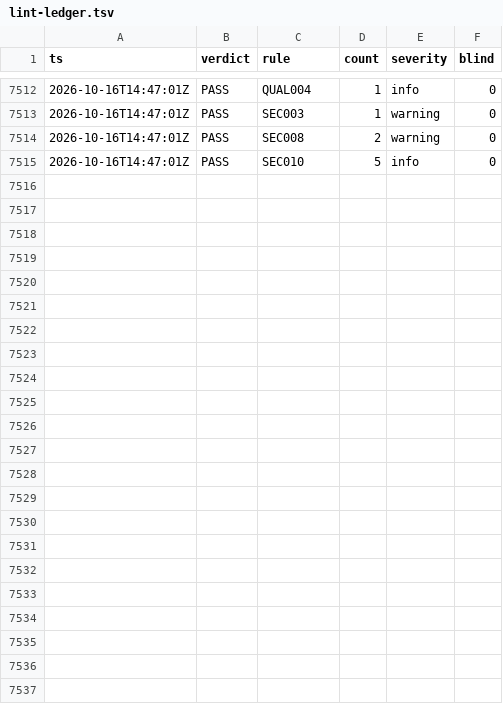
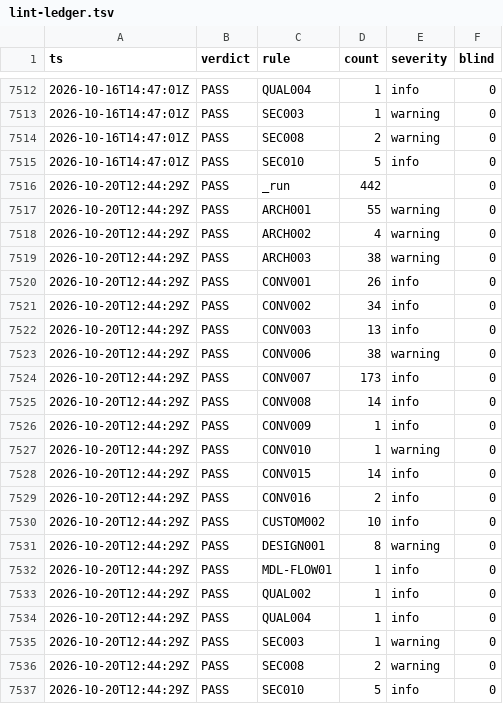
Before and after one commit to ako/erpv1, a TSV file: .claude/loop/lint-ledger.tsv, drawn as a sheet; only a part is shown, gaps mark what is left out; the diff names each change by its address in the sheet, - before the commit and + after, or states it on an @@ line.

```diff
--- a/.claude/loop/lint-ledger.tsv
+++ b/.claude/loop/lint-ledger.tsv
+row 7516: 2026-10-20T12:44:29Z | PASS | _run | 442 |  | 0
+row 7517: 2026-10-20T12:44:29Z | PASS | ARCH001 | 55 | warning | 0
+row 7518: 2026-10-20T12:44:29Z | PASS | ARCH002 | 4 | warning | 0
+row 7519: 2026-10-20T12:44:29Z | PASS | ARCH003 | 38 | warning | 0
+row 7520: 2026-10-20T12:44:29Z | PASS | CONV001 | 26 | info | 0
+row 7521: 2026-10-20T12:44:29Z | PASS | CONV002 | 34 | info | 0
+row 7522: 2026-10-20T12:44:29Z | PASS | CONV003 | 13 | info | 0
+row 7523: 2026-10-20T12:44:29Z | PASS | CONV006 | 38 | warning | 0
+row 7524: 2026-10-20T12:44:29Z | PASS | CONV007 | 173 | info | 0
+row 7525: 2026-10-20T12:44:29Z | PASS | CONV008 | 14 | info | 0
+row 7526: 2026-10-20T12:44:29Z | PASS | CONV009 | 1 | info | 0
+row 7527: 2026-10-20T12:44:29Z | PASS | CONV010 | 1 | warning | 0
+row 7528: 2026-10-20T12:44:29Z | PASS | CONV015 | 14 | info | 0
+row 7529: 2026-10-20T12:44:29Z | PASS | CONV016 | 2 | info | 0
+row 7530: 2026-10-20T12:44:29Z | PASS | CUSTOM002 | 10 | info | 0
+row 7531: 2026-10-20T12:44:29Z | PASS | DESIGN001 | 8 | warning | 0
+row 7532: 2026-10-20T12:44:29Z | PASS | MDL-FLOW01 | 1 | info | 0
+row 7533: 2026-10-20T12:44:29Z | PASS | QUAL002 | 1 | info | 0
+row 7534: 2026-10-20T12:44:29Z | PASS | QUAL004 | 1 | info | 0
+row 7535: 2026-10-20T12:44:29Z | PASS | SEC003 | 1 | warning | 0
+row 7536: 2026-10-20T12:44:29Z | PASS | SEC008 | 2 | warning | 0
+row 7537: 2026-10-20T12:44:29Z | PASS | SEC010 | 5 | info | 0
```
Also changed, not shown: 5 other files.
